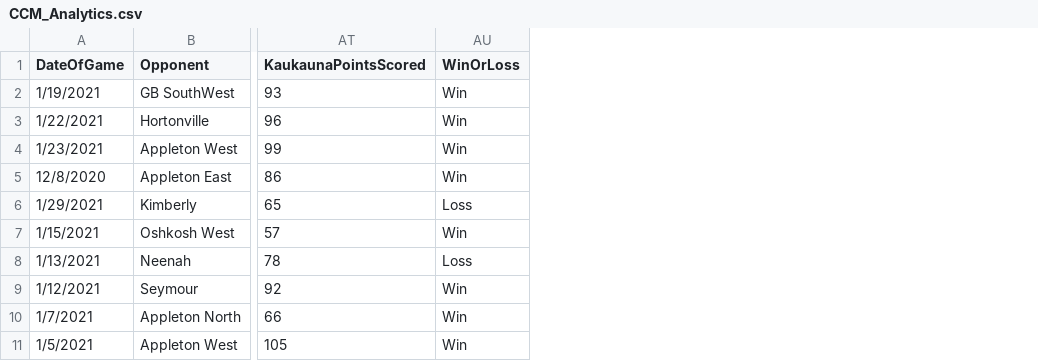
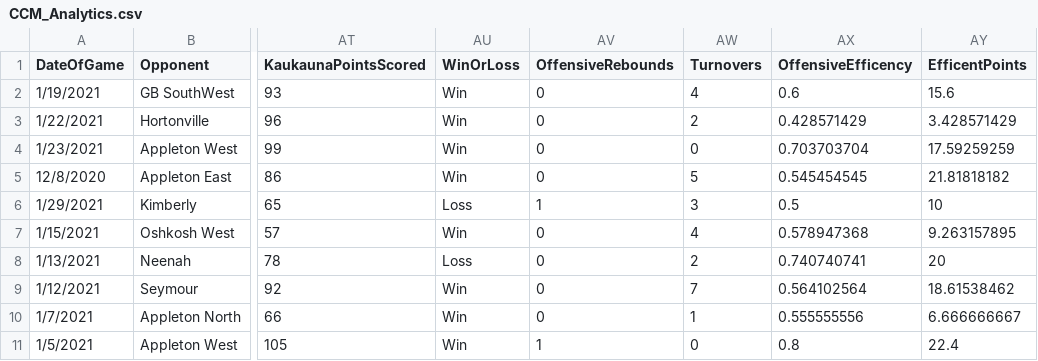
Before and after one commit to jreckin/FunAnalyticalStuff, a CSV file: CCM_Analytics.csv, drawn as a sheet; only a part is shown, gaps mark what is left out; the diff names each change by its address in the sheet, - before the commit and + after, or states it on an @@ line.

Commit message:
Offensive Efficency made need to do analysis further

```diff
--- a/CCM_Analytics.csv
+++ b/CCM_Analytics.csv
+column AV (OffensiveRebounds), rows 2-11: 0 | 0 | 0 | 0 | 1 | 0 | 0 | 0 | 0 | 1
+column AW (Turnovers), rows 2-11: 4 | 2 | 0 | 5 | 3 | 4 | 2 | 7 | 1 | 0
+column AX (OffensiveEfficency), rows 2-11: 0.6 | 0.428571429 | 0.703703704 | 0.545454545 | 0.5 | 0.578947368 | 0.740740741 | 0.564102564 | 0.555555556 | 0.8
+column AY (EfficentPoints), rows 2-11: 15.6 | 3.428571429 | 17.59259259 | 21.81818182 | 10 | 9.263157895 | 20 | 18.61538462 | 6.666666667 | 22.4
```
Also changed, not shown: 3 other files.
